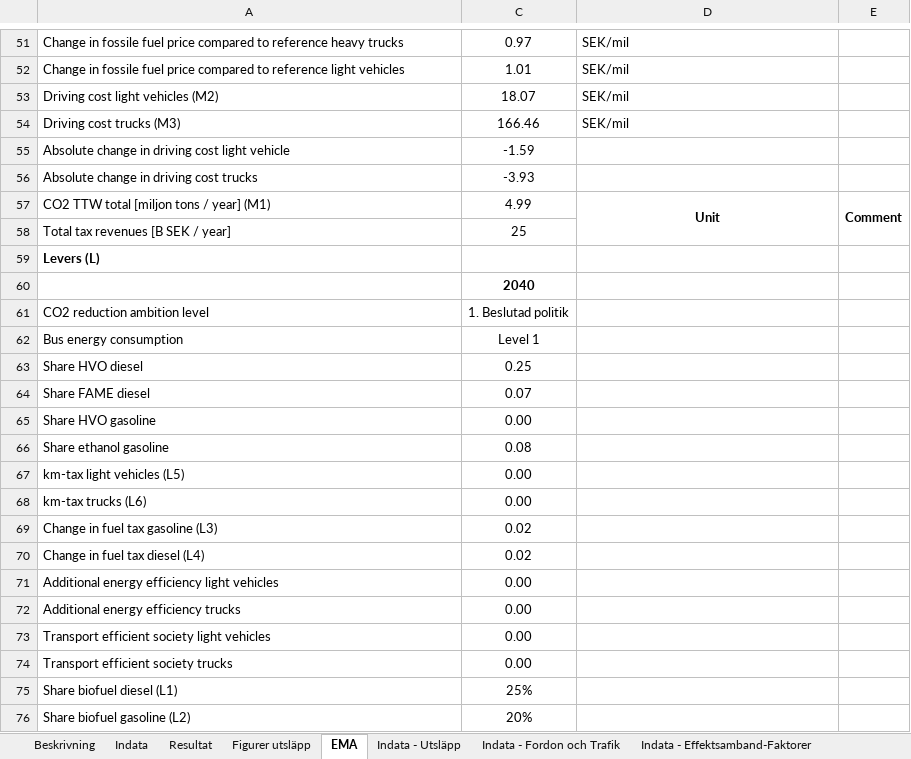
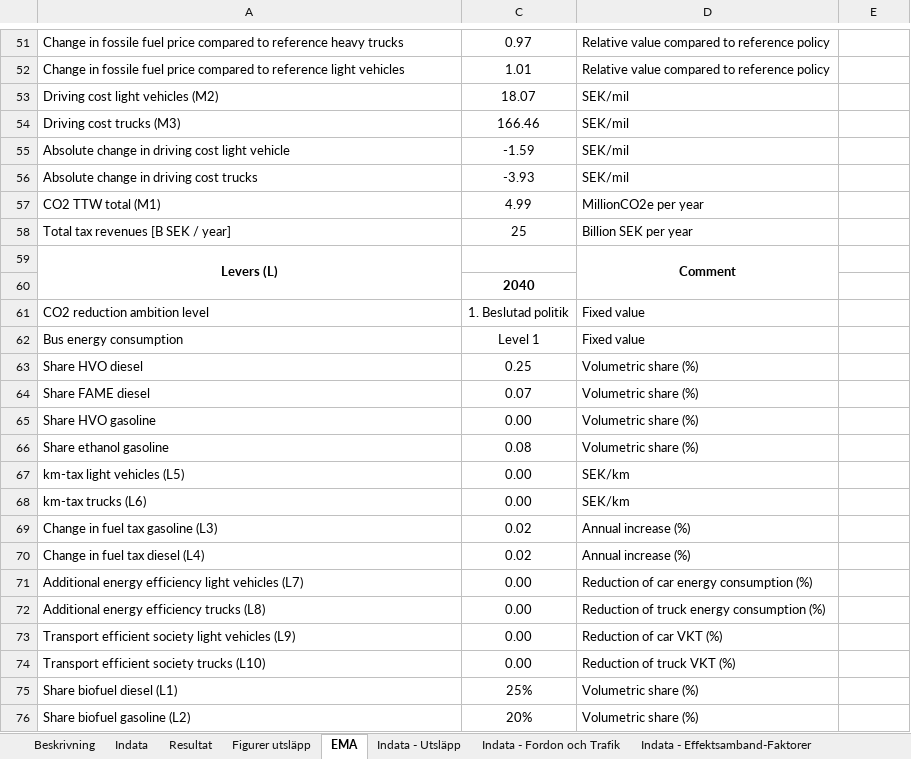
Before and after one commit to albin-engholm/EMA-transport-climate-policy-SE, an Excel workbook: models/Master - Cleanup.xlsx, sheet EMA, drawn as a sheet; only a part is shown, gaps mark what is left out; values as stored, in another font and other column widths than the file's, no borders; removed rows and columns are numbered as before the commit, all else as after; the diff covers the shown part only; the diff names each change by its address in the sheet, - before the commit and + after, or states it on an @@ line.

```diff
--- a/models/Master - Cleanup.xlsx (sheet EMA)
+++ b/models/Master - Cleanup.xlsx (sheet EMA)
-D51:D52: SEK/mil
+D51:D52: Relative value compared to reference policy
-D55:D56: (empty)
+D55:D56: SEK/mil
-row 57: CO2 TTW total [miljon tons / year] (M1) | 4.99 | Unit | Comment
+row 57: CO2 TTW total (M1) | 4.99 | MillionCO2e per year
-D58: (empty)
+D58: Billion SEK per year
-A59 alignment: left
+A59 alignment: center
+A59:A60 merged
-D59: (empty)
+D59: Comment
+D59:D60 merged
-D61:D62: (empty)
+D61:D62: Fixed value
-D63:D66: (empty)
+D63:D66: Volumetric share (%)
-D67:D68: (empty)
+D67:D68: SEK/km
-D69:D70: (empty)
+D69:D70: Annual increase (%)
-A71: …light vehicles
+A71: …light vehicles (L7)
-D71: (empty)
+D71: Reduction of car energy consumption (%)
-A72: Additional energy efficiency trucks
+A72: Additional energy efficiency trucks (L8)
-D72: (empty)
+D72: Reduction of truck energy consumption (%)
-A73: Transport efficient society light vehicles
+A73: Transport efficient society light vehicles (L9)
-D73: (empty)
+D73: Reduction of car VKT (%)
-A74: Transport efficient society trucks
+A74: Transport efficient society trucks (L10)
-D74: (empty)
+D74: Reduction of truck VKT (%)
-D75:D76: (empty)
+D75:D76: Volumetric share (%)
```
Also changed, not shown: 12 added rows, 12 removed rows, 44 edited cells, cell formats and merged cells elsewhere in this sheet, sheet Resultat, sheet Indata, hidden cells, 5 other files.
